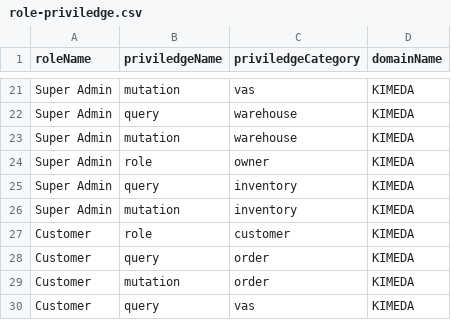
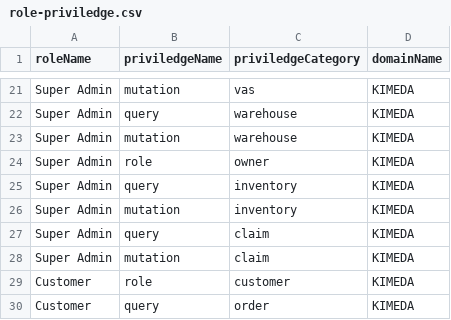
Before and after one commit to things-factory/opa-test, a CSV file: seeds/role-priviledge.csv, drawn as a sheet; only a part is shown, gaps mark what is left out; the shorter side is filled out with more unchanged rows.

```diff
--- a/seeds/role-priviledge.csv
+++ b/seeds/role-priviledge.csv
@@ -26,2 +26,4 @@ Super Admin,query,inventory,KIMEDA
 Super Admin,mutation,inventory,KIMEDA
+Super Admin,query,claim,KIMEDA
+Super Admin,mutation,claim,KIMEDA
 Customer,role,customer,KIMEDA
```
Also changed, not shown: 1 other file.
